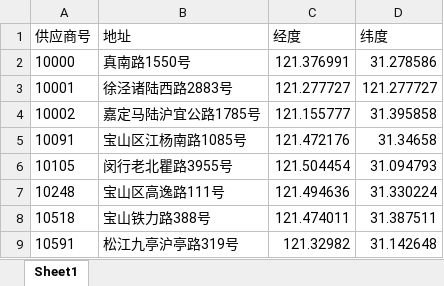
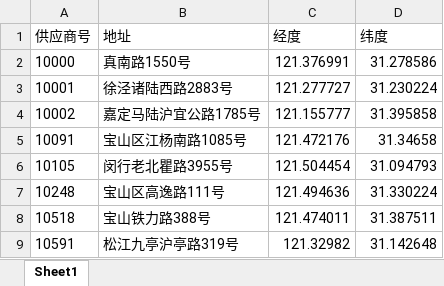
Before and after one commit to lx1374327576/logistic_project, an Excel workbook: code/position.xlsx, sheet Sheet1, drawn as a sheet; only a part is shown; values as stored, in another font and other column widths than the file's, no borders; the diff names each change by its address in the sheet, - before the commit and + after, or states it on an @@ line.

Commit message:
修正数据

```diff
--- a/code/position.xlsx (sheet Sheet1)
+++ b/code/position.xlsx (sheet Sheet1)
-D3 (纬度): 121.277727
+D3 (纬度): 31.230224
```
